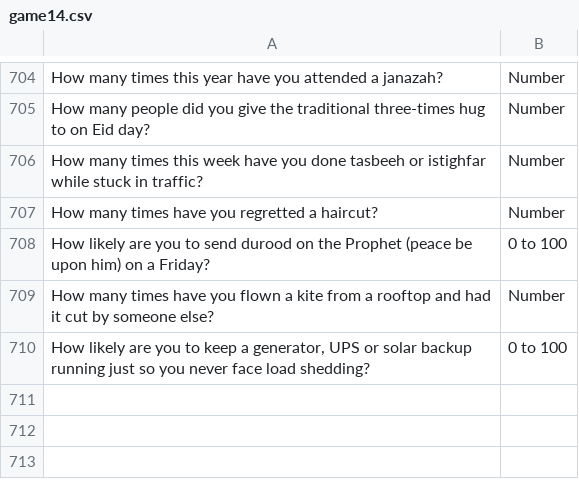
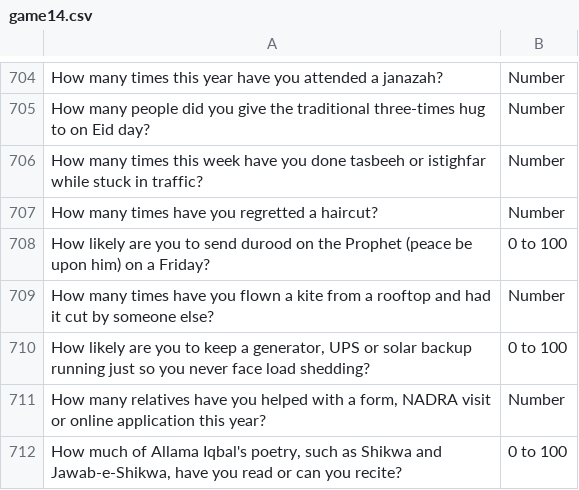
Before and after one commit to theshabab/jorbox, a CSV file: data/seed/data/game14.csv, drawn as a sheet; only a part is shown, gaps mark what is left out; the diff names each change by its address in the sheet, - before the commit and + after, or states it on an @@ line.

```diff
--- a/data/seed/data/game14.csv
+++ b/data/seed/data/game14.csv
+row 711: How many relatives have you helped with a form, NADRA visit or online application this year? | Number
+row 712: How much of Allama Iqbal's poetry, such as Shikwa and Jawab-e-Shikwa, have you read or can you recite? | 0 to 100
```
Also changed, not shown: data/seed/data/game11.csv, data/seed/data/game13.csv, 5 other files.
